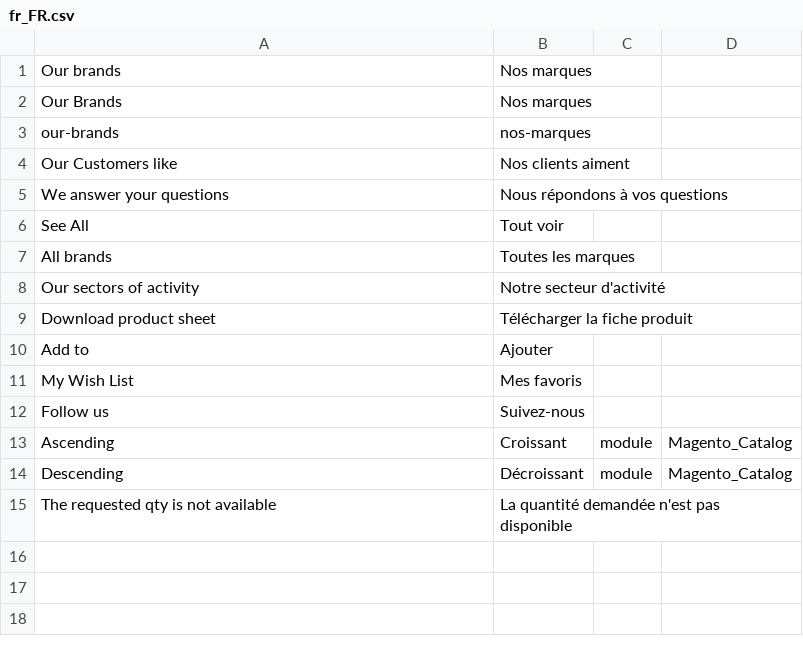
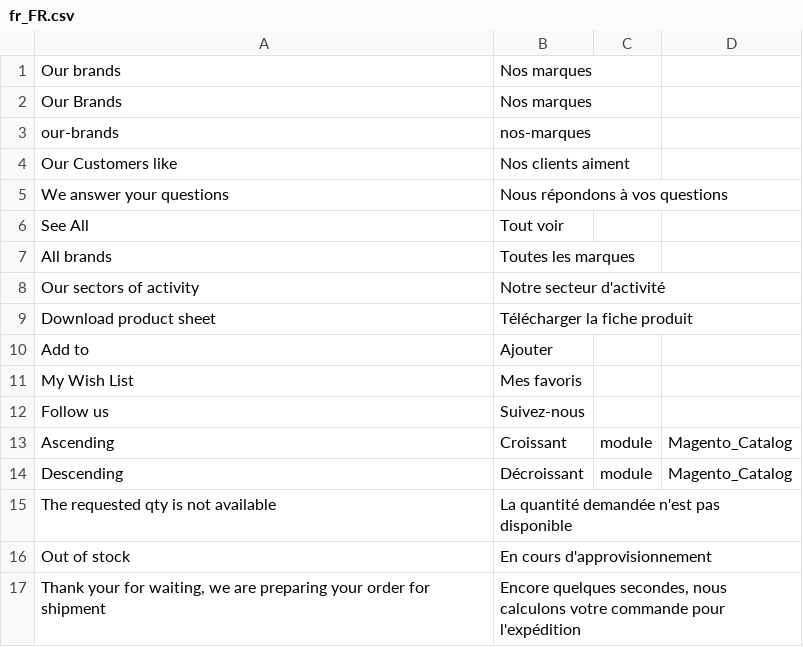
Before and after one commit to SySwatis/FoodcenterDesign, a CSV file: Foodcenter/default/i18n/fr_FR.csv, drawn as a sheet.

```diff
--- a/Foodcenter/default/i18n/fr_FR.csv
+++ b/Foodcenter/default/i18n/fr_FR.csv
@@ -15 +15,3 @@
 "The requested qty is not available","La quantité demandée n'est pas disponible"
+"Out of stock","En cours d'approvisionnement"
+"Thank your for waiting, we are preparing your order for shipment","Encore quelques secondes, nous calculons votre commande pour l'expédition"
```
Also changed, not shown: 7 other files.
